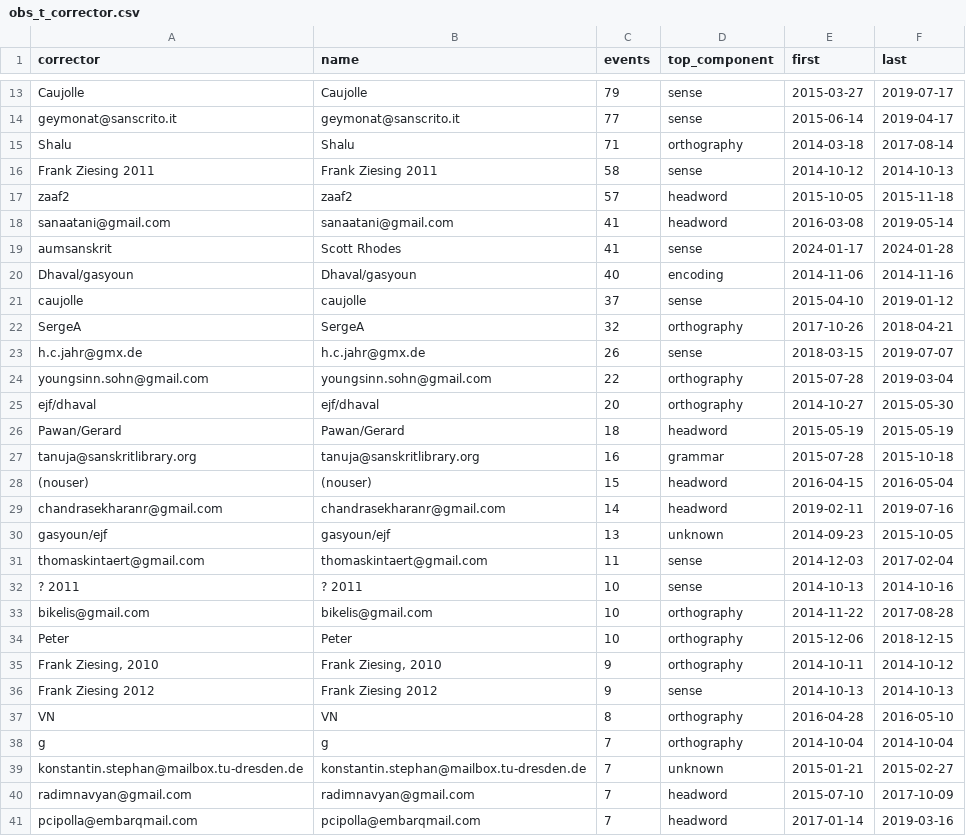
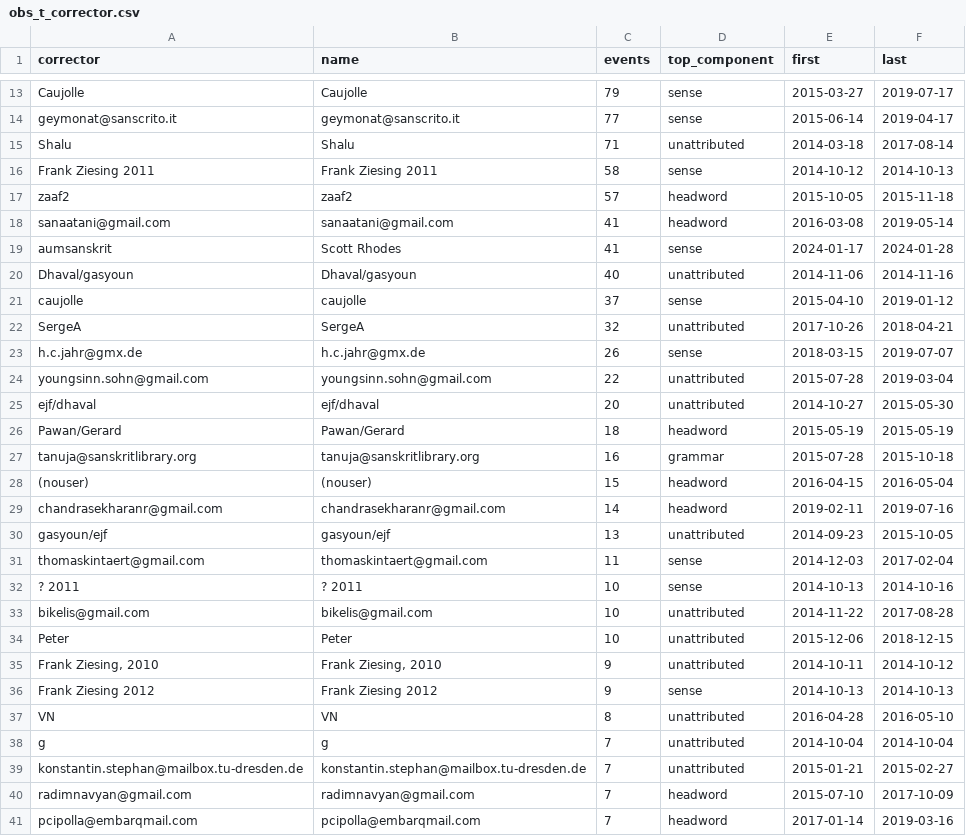
Before and after one commit to sanskrit-lexicon/csl-observatory, a CSV file: observatory/site/src/data/obs_t_corrector.csv, drawn as a sheet; only a part is shown, gaps mark what is left out; the diff covers the shown part only.

```diff
--- a/observatory/site/src/data/obs_t_corrector.csv
+++ b/observatory/site/src/data/obs_t_corrector.csv
@@ -14,3 +14,3 @@ Caujolle,Caujolle,79,sense,2015-03-27,2019-07-17
 geymonat@sanscrito.it,geymonat@sanscrito.it,77,sense,2015-06-14,2019-04-17
-Shalu,Shalu,71,orthography,2014-03-18,2017-08-14
+Shalu,Shalu,71,unattributed,2014-03-18,2017-08-14
 Frank Ziesing 2011,Frank Ziesing 2011,58,sense,2014-10-12,2014-10-13
@@ -19,8 +19,8 @@ sanaatani@gmail.com,sanaatani@gmail.com,41,headword,2016-03-08,2019-05-14
 aumsanskrit,Scott Rhodes,41,sense,2024-01-17,2024-01-28
-Dhaval/gasyoun,Dhaval/gasyoun,40,encoding,2014-11-06,2014-11-16
+Dhaval/gasyoun,Dhaval/gasyoun,40,unattributed,2014-11-06,2014-11-16
 caujolle,caujolle,37,sense,2015-04-10,2019-01-12
-SergeA,SergeA,32,orthography,2017-10-26,2018-04-21
+SergeA,SergeA,32,unattributed,2017-10-26,2018-04-21
 h.c.jahr@gmx.de,h.c.jahr@gmx.de,26,sense,2018-03-15,2019-07-07
-youngsinn.sohn@gmail.com,youngsinn.sohn@gmail.com,22,orthography,2015-07-28,2019-03-04
-ejf/dhaval,ejf/dhaval,20,orthography,2014-10-27,2015-05-30
+youngsinn.sohn@gmail.com,youngsinn.sohn@gmail.com,22,unattributed,2015-07-28,2019-03-04
+ejf/dhaval,ejf/dhaval,20,unattributed,2014-10-27,2015-05-30
 Pawan/Gerard,Pawan/Gerard,18,headword,2015-05-19,2015-05-19
@@ -29,12 +29,12 @@ tanuja@sanskritlibrary.org,tanuja@sanskritlibrary.org,16,grammar,2015-07-28,2015
 chandrasekharanr@gmail.com,chandrasekharanr@gmail.com,14,headword,2019-02-11,2019-07-16
-gasyoun/ejf,gasyoun/ejf,13,unknown,2014-09-23,2015-10-05
+gasyoun/ejf,gasyoun/ejf,13,unattributed,2014-09-23,2015-10-05
 thomaskintaert@gmail.com,thomaskintaert@gmail.com,11,sense,2014-12-03,2017-02-04
 ? 2011,? 2011,10,sense,2014-10-13,2014-10-16
-bikelis@gmail.com,bikelis@gmail.com,10,orthography,2014-11-22,2017-08-28
-Peter,Peter,10,orthography,2015-12-06,2018-12-15
-"Frank Ziesing, 2010","Frank Ziesing, 2010",9,orthography,2014-10-11,2014-10-12
+bikelis@gmail.com,bikelis@gmail.com,10,unattributed,2014-11-22,2017-08-28
+Peter,Peter,10,unattributed,2015-12-06,2018-12-15
+"Frank Ziesing, 2010","Frank Ziesing, 2010",9,unattributed,2014-10-11,2014-10-12
 Frank Ziesing 2012,Frank Ziesing 2012,9,sense,2014-10-13,2014-10-13
-VN,VN,8,orthography,2016-04-28,2016-05-10
-g,g,7,orthography,2014-10-04,2014-10-04
-konstantin.stephan@mailbox.tu-dresden.de,konstantin.stephan@mailbox.tu-dresden.de,7,unknown,2015-01-21,2015-02-27
+VN,VN,8,unattributed,2016-04-28,2016-05-10
+g,g,7,unattributed,2014-10-04,2014-10-04
+konstantin.stephan@mailbox.tu-dresden.de,konstantin.stephan@mailbox.tu-dresden.de,7,unattributed,2015-01-21,2015-02-27
 radimnavyan@gmail.com,radimnavyan@gmail.com,7,headword,2015-07-10,2017-10-09
```
Also changed, not shown: 11 edited cells elsewhere in this file, observatory/site/src/data/obs_t_component.csv, observatory/site/src/data/obs_t_dict.csv, 23 other files.
